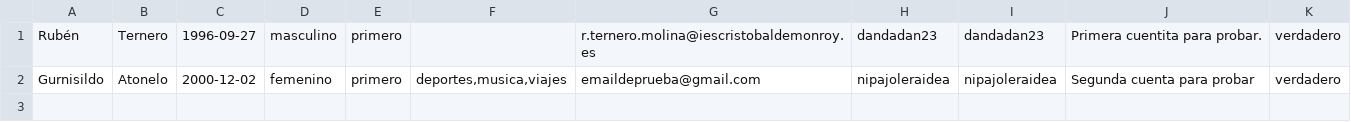
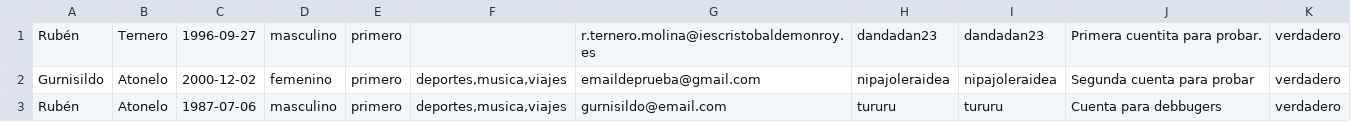
Before and after one commit to MrScratch23/Entornoservidor, a CSV file: usuarios.csv, drawn as a sheet; the diff names each change by its address in the sheet, - before the commit and + after, or states it on an @@ line.

Commit message:
modified:   usuarios.csv

```diff
--- a/usuarios.csv
+++ b/usuarios.csv
+row 3: Rubén | Atonelo | 1987-07-06 | masculino | primero | deportes,musica,viajes | gurnisildo@email.com | tururu | tururu | Cuenta para debbugers | verdadero
```
